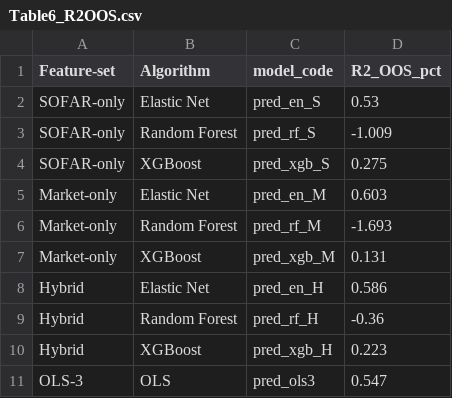
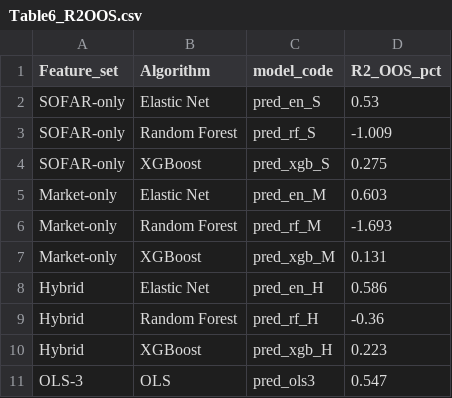
Before and after one commit to PeggyWu336/taiwan-stock-sofar-ml, a CSV file: results/thesis_output/Table6_R2OOS.csv, drawn as a sheet.

Commit message:
Align Table6 header with script output (Feature_set)

```diff
--- a/results/thesis_output/Table6_R2OOS.csv
+++ b/results/thesis_output/Table6_R2OOS.csv
@@ -1,2 +1,2 @@
-Feature-set,Algorithm,model_code,R2_OOS_pct
+Feature_set,Algorithm,model_code,R2_OOS_pct
 SOFAR-only,Elastic Net,pred_en_S,0.53
```
